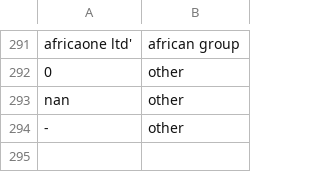
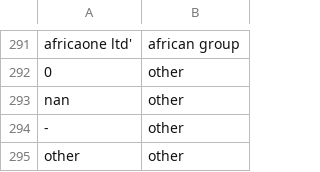
Before and after one commit to rstrickl7/Tanzania-well-analysis, a CSV file: data/lookups.csv, drawn as a sheet; only a part is shown, gaps mark what is left out.

Commit message:
lookup update

```diff
--- a/data/lookups.csv
+++ b/data/lookups.csv
@@ -294 +294,2 @@ nan,other
 -,other
+other,other
```
